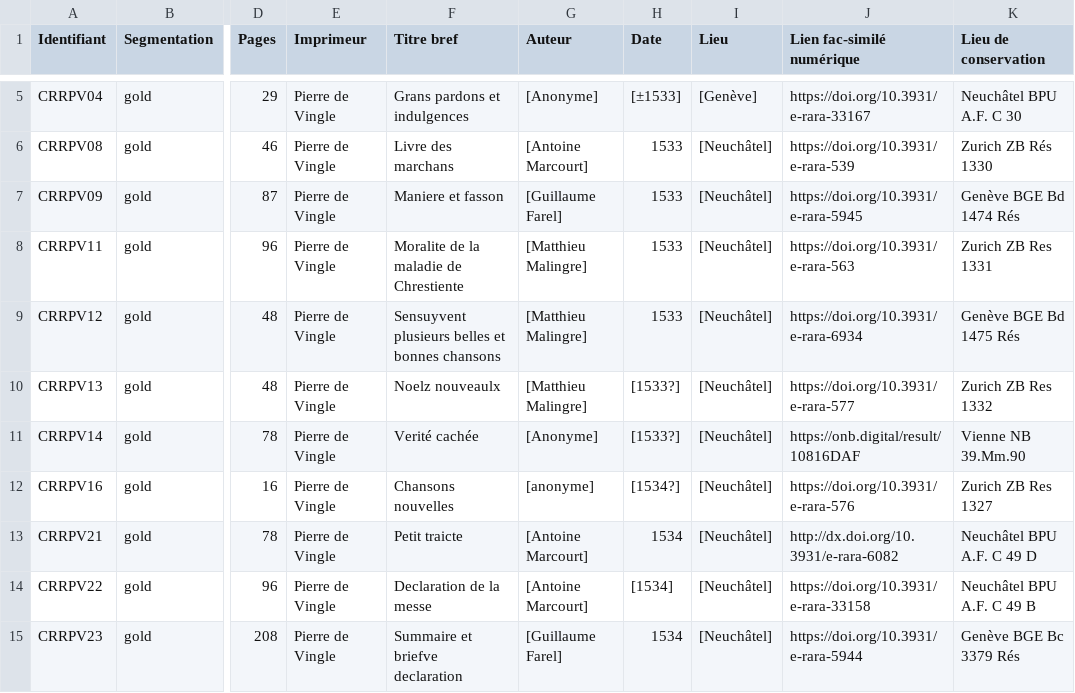
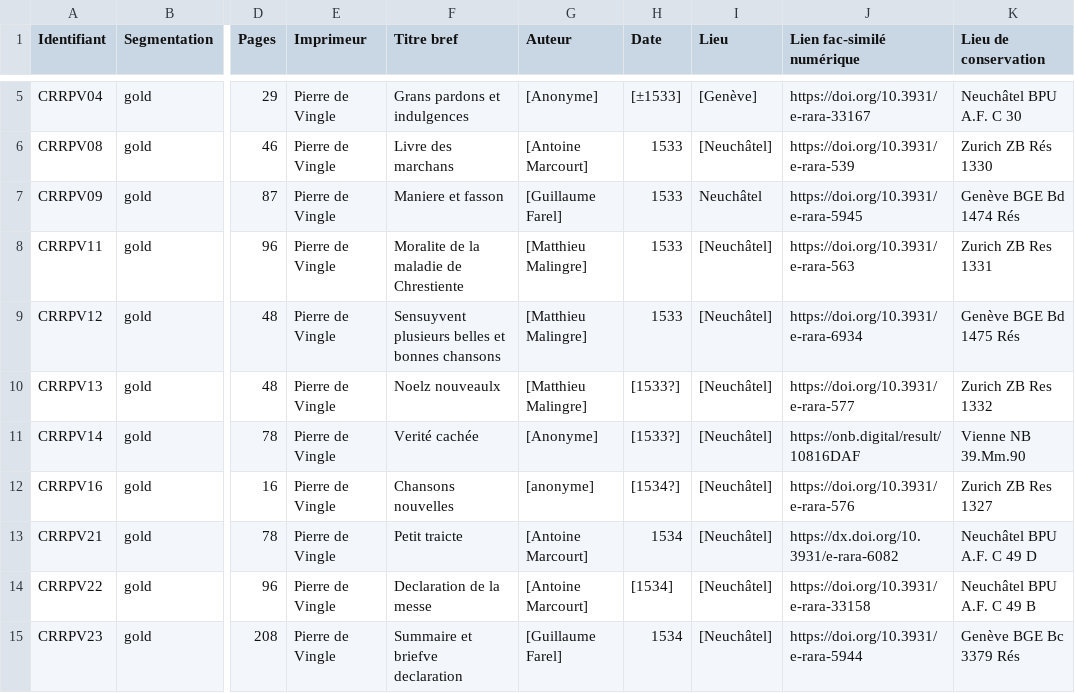
Before and after one commit to SETAFDH/HTR-SETAF-Pierre-de-Vingle, a CSV file: Table_CRRPV.csv, drawn as a sheet; only a part is shown, gaps mark what is left out; the diff names each change by its address in the sheet, - before the commit and + after, or states it on an @@ line.

Commit message:
Update Table_CRRPV.csv

```diff
--- a/Table_CRRPV.csv
+++ b/Table_CRRPV.csv
-I7 (Lieu): [Neuchâtel]
+I7 (Lieu): Neuchâtel
-J13 (Lien fac-similé numérique): http://dx.doi.org/10.3931/e-rara-6082
+J13 (Lien fac-similé numérique): https://dx.doi.org/10.3931/e-rara-6082
```
